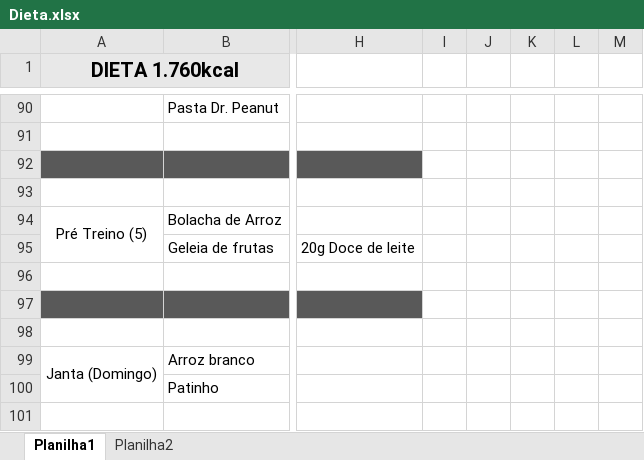
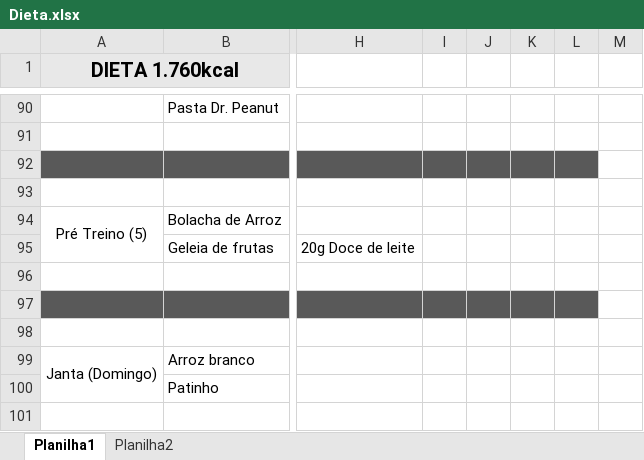
Before and after one commit to niknachtigal/Diet, an Excel workbook: Dieta.xlsx, sheet Planilha1, drawn as a sheet; only a part is shown, gaps mark what is left out; values as stored, in another font and other column widths than the file's, no borders; the diff covers the shown part only; the diff names each change by its address in the sheet, - before the commit and + after, or states it on an @@ line.

```diff
--- a/Dieta.xlsx (sheet Planilha1)
+++ b/Dieta.xlsx (sheet Planilha1)
-I92:L92 fill: none
+I92:L92 fill: #595959
-I97:L97 fill: none
+I97:L97 fill: #595959
```
Also changed, not shown: 1 edited cell, cell formats and merged cells elsewhere in this sheet, 5 other files.
